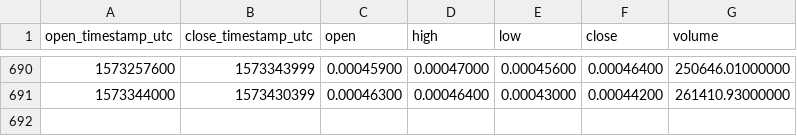
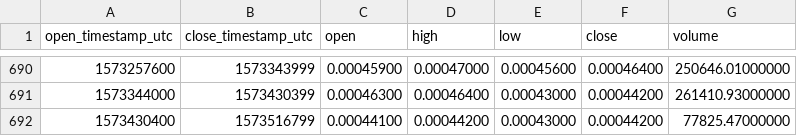
Before and after one commit to cryptobigbro/binance-AIONETH, a CSV file: binance-AIONETH-1d.csv, drawn as a sheet; only a part is shown, gaps mark what is left out.

Commit message:
Update OHLCV data.

```diff
--- a/binance-AIONETH-1d.csv
+++ b/binance-AIONETH-1d.csv
@@ -691 +691,2 @@ open_timestamp_utc,close_timestamp_utc,open,high,low,close,volume
 1573344000,1573430399,0.00046300,0.00046400,0.00043000,0.00044200,261410.93000000
+1573430400,1573516799,0.00044100,0.00044200,0.00043000,0.00044200,77825.47000000
```
Also changed, not shown: 1 other file.
